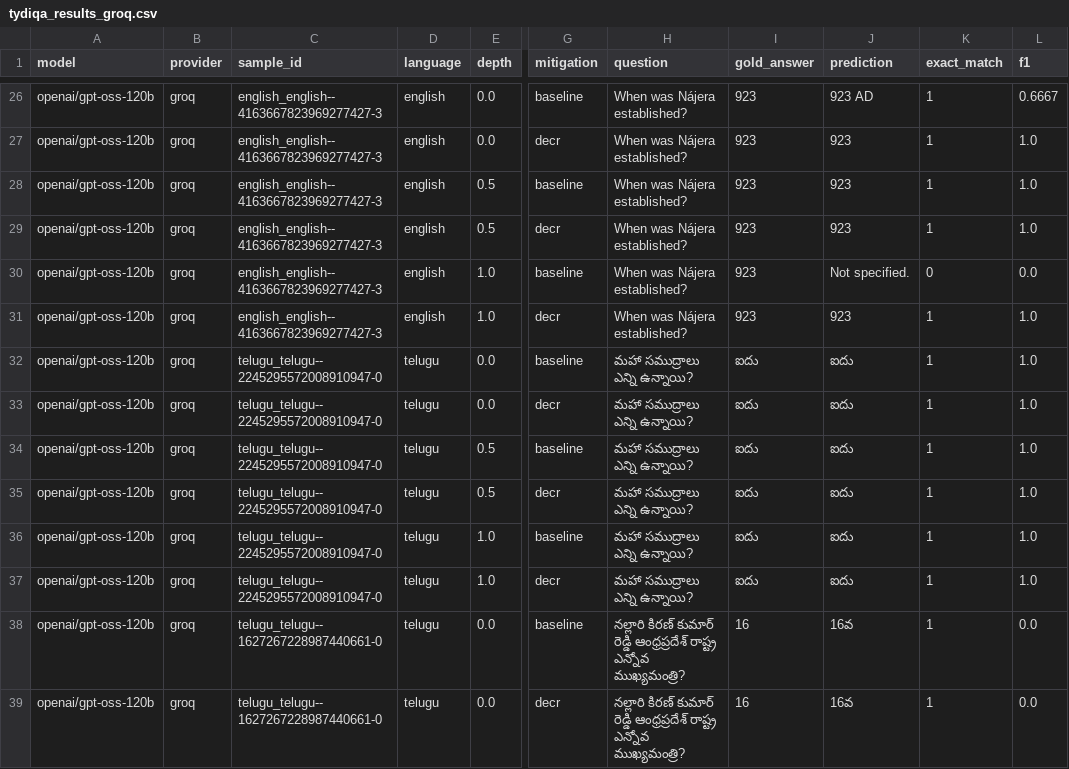
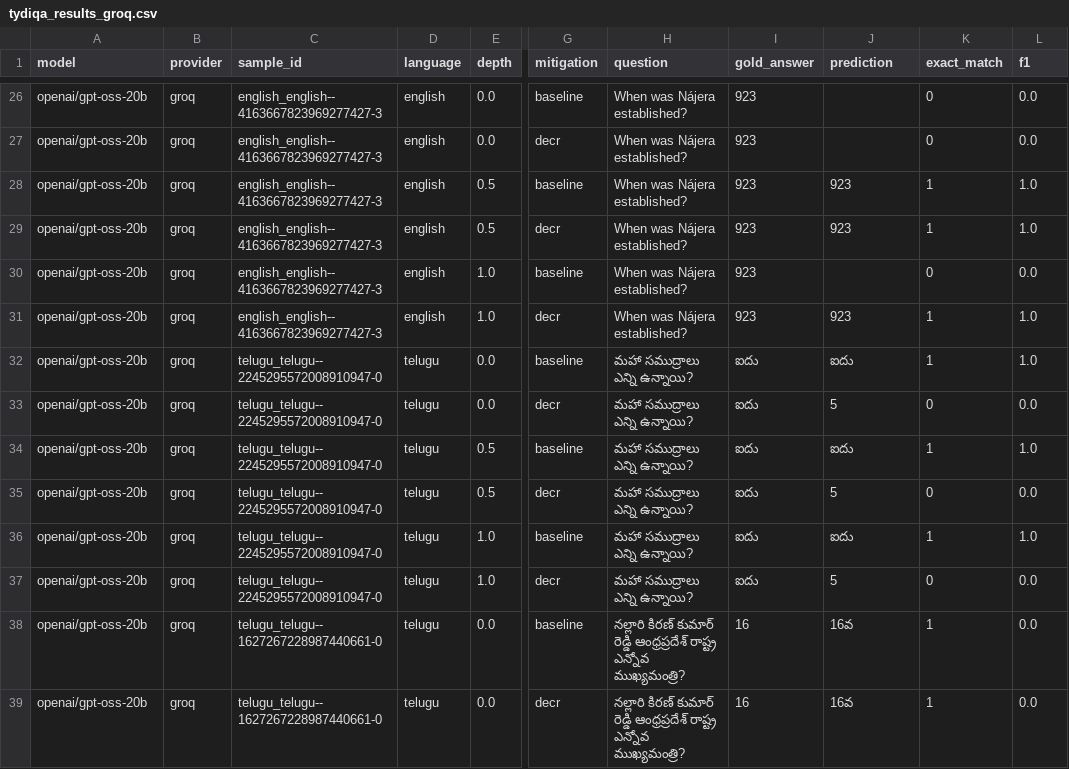
Before and after one commit to Sreeram5678/multilingual-pos-bias-bench, a CSV file: RESEARCH_PAPER_PACKAGE/tables/tydiqa_results_groq.csv, drawn as a sheet; only a part is shown, gaps mark what is left out; the diff covers the shown part only; the diff names each change by its address in the sheet, - before the commit and + after, or states it on an @@ line.

Commit message:
feat(benchmark): add openai/gpt-oss-20b evaluation results and 20B vs 120B parameter scaling plot

```diff
--- a/RESEARCH_PAPER_PACKAGE/tables/tydiqa_results_groq.csv
+++ b/RESEARCH_PAPER_PACKAGE/tables/tydiqa_results_groq.csv
-A26:A39 (model): openai/gpt-oss-120b
+A26:A39 (model): openai/gpt-oss-20b
-J26 (prediction): 923 AD
+J26 (prediction): (empty)
-K26:K27 (exact_match): 1
+K26:K27 (exact_match): 0
-L26 (f1): 0.6667
+L26 (f1): 0.0
-J27 (prediction): 923
+J27 (prediction): (empty)
-L27 (f1): 1.0
+L27 (f1): 0.0
-J30 (prediction): Not specified.
+J30 (prediction): (empty)
-J33 (prediction): ఐదు
+J33 (prediction): 5
-K33 (exact_match): 1
+K33 (exact_match): 0
-L33 (f1): 1.0
+L33 (f1): 0.0
-J35 (prediction): ఐదు
+J35 (prediction): 5
-K35 (exact_match): 1
+K35 (exact_match): 0
-L35 (f1): 1.0
+L35 (f1): 0.0
-J37 (prediction): ఐదు
+J37 (prediction): 5
-K37 (exact_match): 1
+K37 (exact_match): 0
-L37 (f1): 1.0
+L37 (f1): 0.0
```
Also changed, not shown: 80 edited cells elsewhere in this file, results/tables/tydiqa_results_groq.csv, 6 other files.
